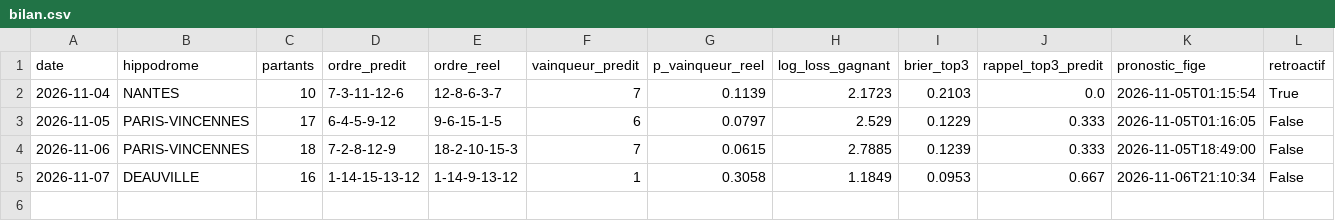
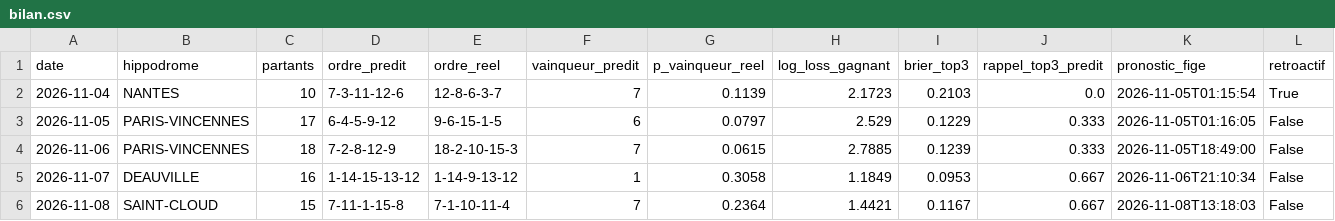
Before and after one commit to irrever/c-kdo-test, a CSV file: quinte/journal/bilan.csv, drawn as a sheet.

```diff
--- a/quinte/journal/bilan.csv
+++ b/quinte/journal/bilan.csv
@@ -5 +5,2 @@ date;hippodrome;partants;ordre_predit;ordre_reel;vainqueur_predit;p_vainqueur_re
 2026-11-07;DEAUVILLE;16;1-14-15-13-12;1-14-9-13-12;1;0.3058;1.1849;0.0953;0.667;2026-11-06T21:10:34;False
+2026-11-08;SAINT-CLOUD;15;7-11-1-15-8;7-1-10-11-4;7;0.2364;1.4421;0.1167;0.667;2026-11-08T13:18:03;False
```
Also changed, not shown: quinte/journal/chevaux.csv, 8 other files.
